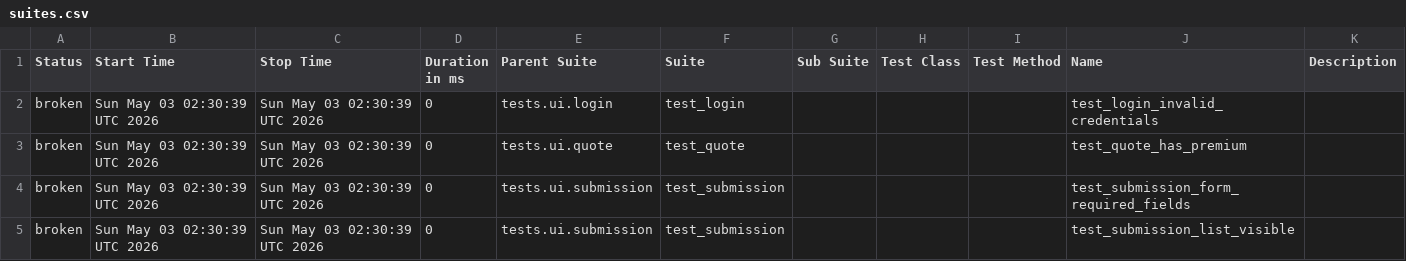
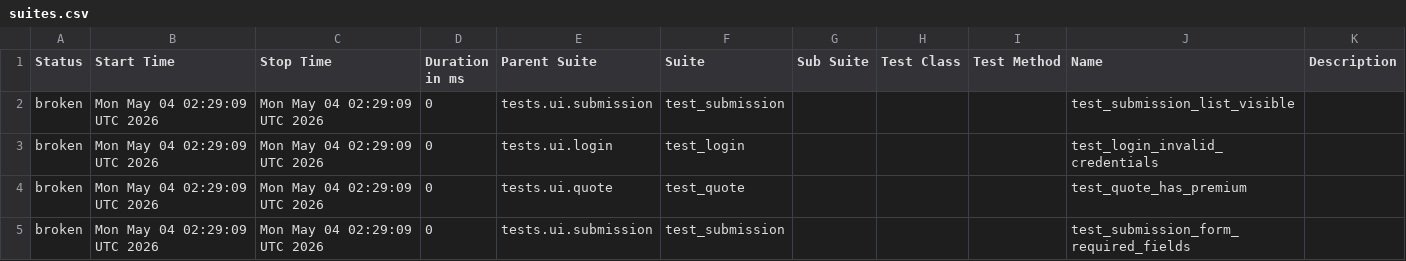
Before and after one commit to DilipAle/rng_ui_tests, a CSV file: agency-height/data/suites.csv, drawn as a sheet.

```diff
--- a/agency-height/data/suites.csv
+++ b/agency-height/data/suites.csv
@@ -1,5 +1,5 @@
 "Status","Start Time","Stop Time","Duration in ms","Parent Suite","Suite","Sub Suite","Test Class","Test Method","Name","Description"
-"broken","Sun May 03 02:30:39 UTC 2026","Sun May 03 02:30:39 UTC 2026","0","tests.ui.login","test_login","","","","test_login_invalid_credentials",""
-"broken","Sun May 03 02:30:39 UTC 2026","Sun May 03 02:30:39 UTC 2026","0","tests.ui.quote","test_quote","","","","test_quote_has_premium",""
-"broken","Sun May 03 02:30:39 UTC 2026","Sun May 03 02:30:39 UTC 2026","0","tests.ui.submission","test_submission","","","","test_submission_form_required_fields",""
-"broken","Sun May 03 02:30:39 UTC 2026","Sun May 03 02:30:39 UTC 2026","0","tests.ui.submission","test_submission","","","","test_submission_list_visible",""
+"broken","Mon May 04 02:29:09 UTC 2026","Mon May 04 02:29:09 UTC 2026","0","tests.ui.submission","test_submission","","","","test_submission_list_visible",""
+"broken","Mon May 04 02:29:09 UTC 2026","Mon May 04 02:29:09 UTC 2026","0","tests.ui.login","test_login","","","","test_login_invalid_credentials",""
+"broken","Mon May 04 02:29:09 UTC 2026","Mon May 04 02:29:09 UTC 2026","0","tests.ui.quote","test_quote","","","","test_quote_has_premium",""
+"broken","Mon May 04 02:29:09 UTC 2026","Mon May 04 02:29:09 UTC 2026","0","tests.ui.submission","test_submission","","","","test_submission_form_required_fields",""
```
Also changed, not shown: 27 other files.
